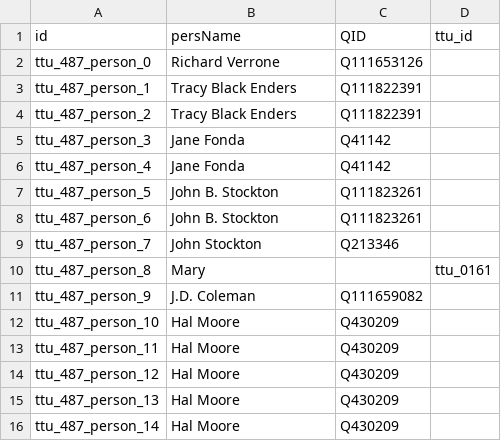
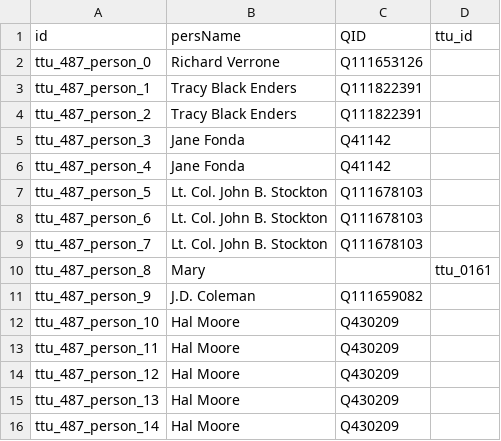
Before and after one commit to Dartmouth-Digital-History-Initiative/VNCA-Encoding, a TSV file: tsv/0487_enders_tracy_persons.tsv, drawn as a sheet; only a part is shown.

Commit message:
Update 0487_enders_tracy_persons.tsv

```diff
--- a/tsv/0487_enders_tracy_persons.tsv
+++ b/tsv/0487_enders_tracy_persons.tsv
@@ -6,5 +6,5 @@ ttu_487_person_3	Jane Fonda	Q41142
 ttu_487_person_4	Jane Fonda	Q41142	
-ttu_487_person_5	John B. Stockton	Q111823261	
-ttu_487_person_6	John B. Stockton	Q111823261	
-ttu_487_person_7	John Stockton	Q213346	
+ttu_487_person_5	Lt. Col. John B. Stockton	Q111678103	
+ttu_487_person_6	Lt. Col. John B. Stockton	Q111678103	
+ttu_487_person_7	Lt. Col. John B. Stockton	Q111678103	
 ttu_487_person_8	Mary		ttu_0161
```
